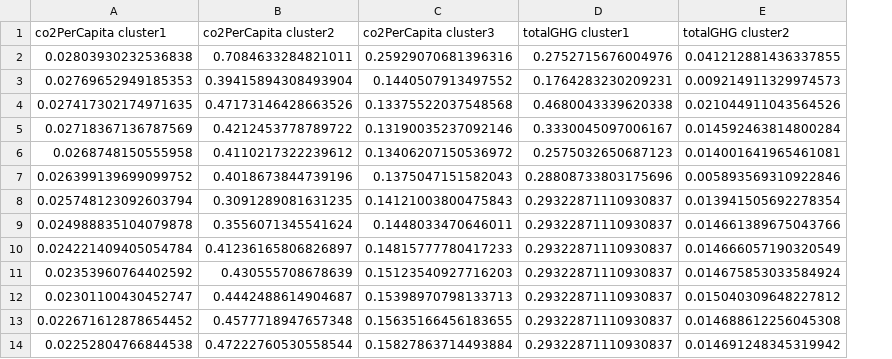
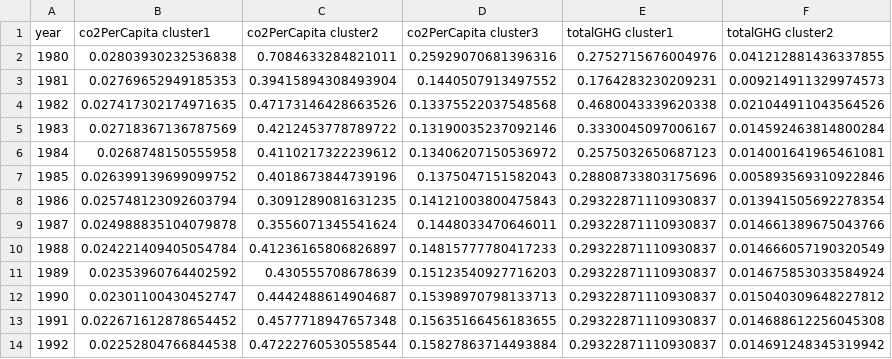
Before and after one commit to BingQuanChua/SASPICIOUS, a CSV file: output/clustering/clustering_result_centers.csv, drawn as a sheet; only a part is shown; the diff names each change by its address in the sheet, - before the commit and + after, or states it on an @@ line.

Commit message:
feat: add year column to clustering result centers

```diff
--- a/output/clustering/clustering_result_centers.csv
+++ b/output/clustering/clustering_result_centers.csv
+column A (year), rows 2-14: 1980 | 1981 | 1982 | 1983 | 1984 | 1985 | 1986 | 1987 | 1988 | 1989 | 1990 | 1991 | 1992
```
Also changed, not shown: 1 other file.
